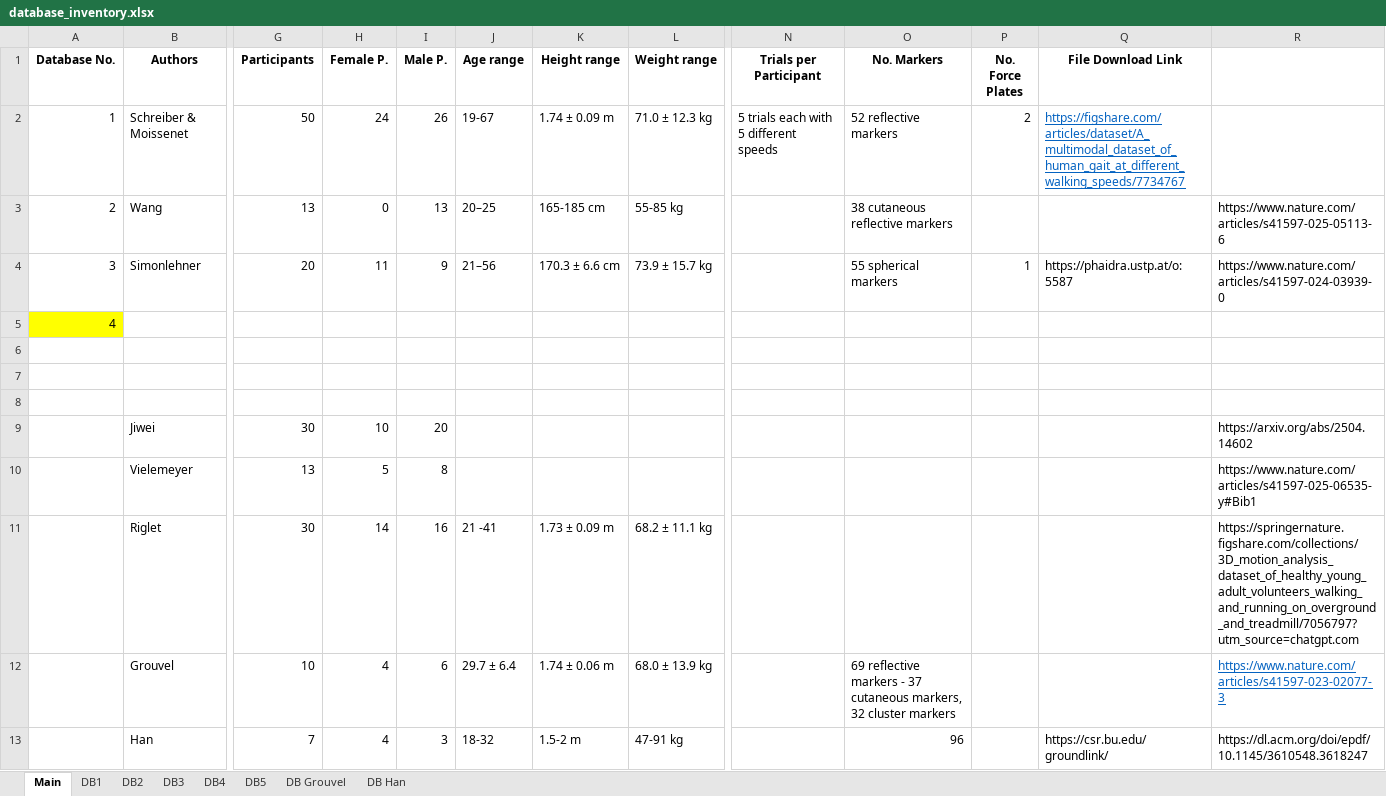
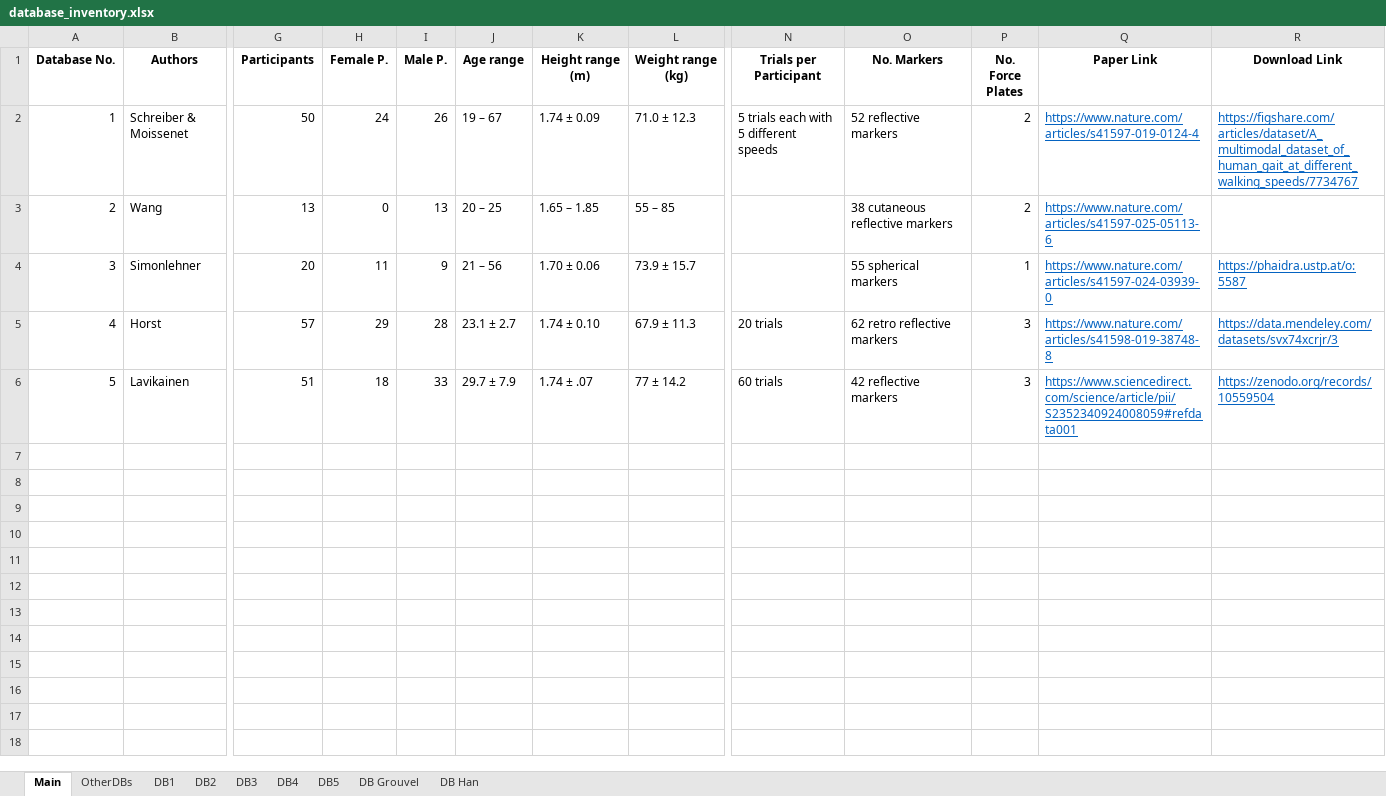
Before and after one commit to perlasqr/TeamProject_BioMAC, an Excel workbook: data/database_inventory.xlsx, sheet Main, drawn as a sheet; only a part is shown, gaps mark what is left out; values as stored, in another font and other column widths than the file's, no borders; removed rows and columns are numbered as before the commit, all else as after; rows hold the shown columns only; the diff names each change by its address in the sheet, - before the commit and + after, or states it on an @@ line.

Commit message:
Update database_inventory.xlsx

```diff
--- a/data/database_inventory.xlsx (sheet Main)
+++ b/data/database_inventory.xlsx (sheet Main)
+sheet tab: OtherDBs
+column Q (Paper Link), rows 2-6: https://www.nature.com/articles/s41597-019-0124-4 | https://www.nature.com/articles/s41597-025-05113-6 | https://www.nature.com/articles/s41597-024-03939-0 | https://www.nature.com/articles/s41598-019-38748-8 | https://www.sciencedirect.com/science/article/pii/S2352340924008059#refdata001
-column R, rows 3-4: https://www.nature.com/articles/s41597-025-05113-6 | https://www.nature.com/articles/s41597-024-03939-0
-K1: Height range
+K1: Height range (m)
-L1: Weight range
+L1: Weight range (kg)
-R1: File Download Link
+R1: Download Link
-J2 (Age range): 19-67
+J2 (Age range): 19 – 67
-K2 (Height range (m)): 1.74 ± 0.09 m
+K2 (Height range (m)): 1.74 ± 0.09
-L2 (Weight range (kg)): 71.0 ± 12.3 kg
+L2 (Weight range (kg)): 71.0 ± 12.3
-J3 (Age range): 20–25
+J3 (Age range): 20 – 25
-K3 (Height range (m)): 165-185 cm
+K3 (Height range (m)): 1.65 – 1.85
-L3 (Weight range (kg)): 55-85 kg
+L3 (Weight range (kg)): 55 – 85
-P3 (No. Force Plates): (empty)
+P3 (No. Force Plates): 2
-J4 (Age range): 21–56
+J4 (Age range): 21 – 56
-K4 (Height range (m)): 170.3 ± 6.6 cm
+K4 (Height range (m)): 1.70 ± 0.06
-L4 (Weight range (kg)): 73.9 ± 15.7 kg
+L4 (Weight range (kg)): 73.9 ± 15.7
@@ R4 underline: off → on, text colour: black → #0563C1 @@
-row 5: 4
-row 5: (empty)
+row 5: 4 | Horst | 57 | 29 | 28 | 23.1 ± 2.7 | 1.74 ± 0.10 | 67.9 ± 11.3 | 20 trials | 62 retro reflective markers | 3 | https://www.nature.com/articles/s41598-019-38748-8 | https://data.mendeley.com/datasets/svx74xcrjr/3
-row 6: (empty)
+row 6: 5 | Lavikainen | 51 | 18 | 33 | 29.7 ± 7.9 | 1.74 ± .07 | 77 ± 14.2 | 60 trials | 42 reflective markers | 3 | https://www.sciencedirect.com/science/article/pii/S2352340924008059#refdata001 | https://zenodo.org/records/10559504
-row 8: (empty)
-row 9:  | Jiwei | 30 | 10 | 20 |  |  |  |  |  |  |  | https://arxiv.org/abs/2504.14602
-row 10:  | Vielemeyer | 13 | 5 | 8 |  |  |  |  |  |  |  | https://www.nature.com/articles/s41597-025-06535-y#Bib1
-row 11:  | Riglet | 30 | 14 | 16 | 21 -41 | 1.73 ± 0.09 m | 68.2 ± 11.1 kg |  |  |  |  | https://springernature.figshare.com/collections/3D_motion_analysis_dataset_of_healthy_young_adult_volunteers_walking_and_running_on_overground_and_treadmill/7056797?utm_source=chatgpt.com
-row 12:  | Grouvel | 10 | 4 | 6 | 29.7 ± 6.4 | 1.74 ± 0.06 m | 68.0 ± 13.9 kg |  | 69 reflective markers - 37 cutaneous markers, 32 cluster markers |  |  | https://www.nature.com/articles/s41597-023-02077-3
-row 13:  | Han | 7 | 4 | 3 | 18-32 | 1.5-2 m | 47-91 kg |  | 96 |  | https://csr.bu.edu/groundlink/ | https://dl.acm.org/doi/epdf/10.1145/3610548.3618247
```
